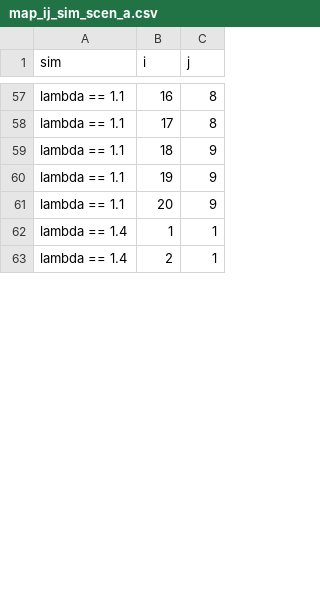
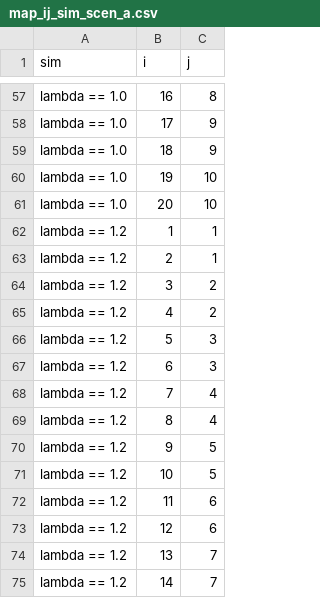
Before and after one commit to patrickbarks/parental-age, a CSV file: dat/map_ij_sim_scen_a.csv, drawn as a sheet; only a part is shown, gaps mark what is left out; the shorter side is filled out with more unchanged rows; the diff covers the shown part only.

```diff
--- a/dat/map_ij_sim_scen_a.csv
+++ b/dat/map_ij_sim_scen_a.csv
@@ -57,5 +57,19 @@
-"lambda == 1.1",16,8
-"lambda == 1.1",17,8
-"lambda == 1.1",18,9
-"lambda == 1.1",19,9
-"lambda == 1.1",20,9
+"lambda == 1.0",16,8
+"lambda == 1.0",17,9
+"lambda == 1.0",18,9
+"lambda == 1.0",19,10
+"lambda == 1.0",20,10
+"lambda == 1.2",1,1
+"lambda == 1.2",2,1
+"lambda == 1.2",3,2
+"lambda == 1.2",4,2
+"lambda == 1.2",5,3
+"lambda == 1.2",6,3
+"lambda == 1.2",7,4
+"lambda == 1.2",8,4
+"lambda == 1.2",9,5
+"lambda == 1.2",10,5
+"lambda == 1.2",11,6
+"lambda == 1.2",12,6
+"lambda == 1.2",13,7
+"lambda == 1.2",14,7
```
Also changed, not shown: 6 added rows and 72 edited cells elsewhere in this file, dat/transition_rates_lemna_s8.csv, dat/transition_rates_sim_scen_a.csv, 13 other files.
